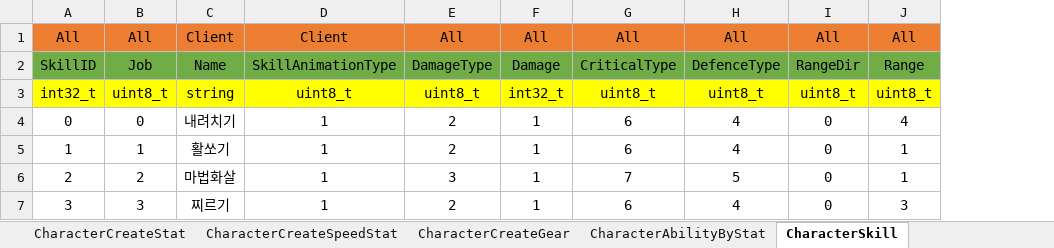
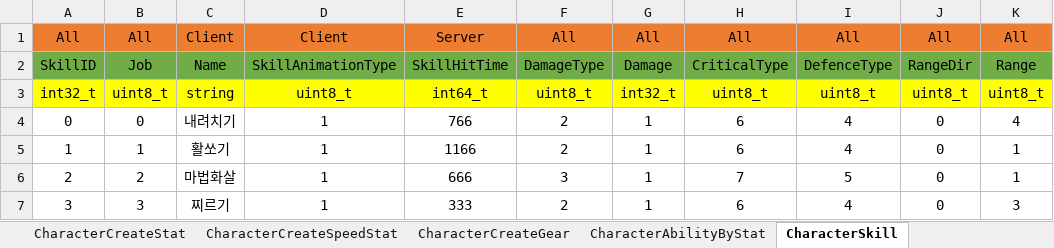
Before and after one commit to newmri/Core, an Excel workbook: Document/Data/Character/Character.xlsx, sheet CharacterSkill, drawn as a sheet; only a part is shown; values as stored, in another font and other column widths than the file's, no borders; the diff names each change by its address in the sheet, - before the commit and + after, or states it on an @@ line.

```diff
--- a/Document/Data/Character/Character.xlsx (sheet CharacterSkill)
+++ b/Document/Data/Character/Character.xlsx (sheet CharacterSkill)
+column E, rows 1-7: Server | SkillHitTime | int64_t | 766 | 1166 | 666 | 333
```
Also changed, not shown: 26 other files.
